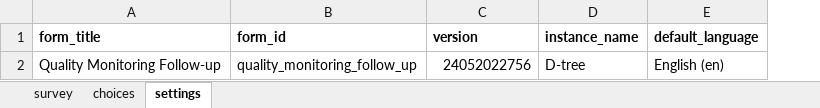
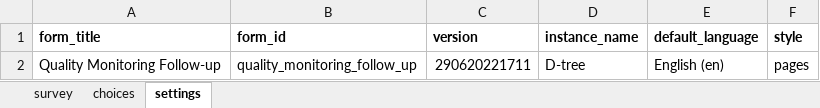
Before and after one commit to medic/cht-dtree-supervisor-app, an Excel workbook: forms/app/quality_monitoring_follow_up.xlsx, sheet settings, drawn as a sheet; values as stored, in another font and other column widths than the file's, no borders; charts and pictures not drawn; the diff names each change by its address in the sheet, - before the commit and + after, or states it on an @@ line.

```diff
--- a/forms/app/quality_monitoring_follow_up.xlsx (sheet settings)
+++ b/forms/app/quality_monitoring_follow_up.xlsx (sheet settings)
+column F (style), row 2: pages
-C2 (version): 24052022756
+C2 (version): 290620221711
```
Also changed, not shown: sheet survey, forms/app/quality_monitoring.xlsx, 2 other files.
